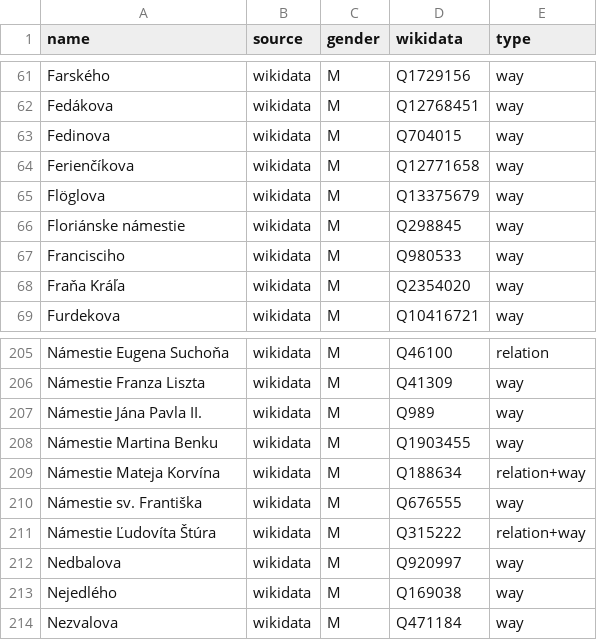
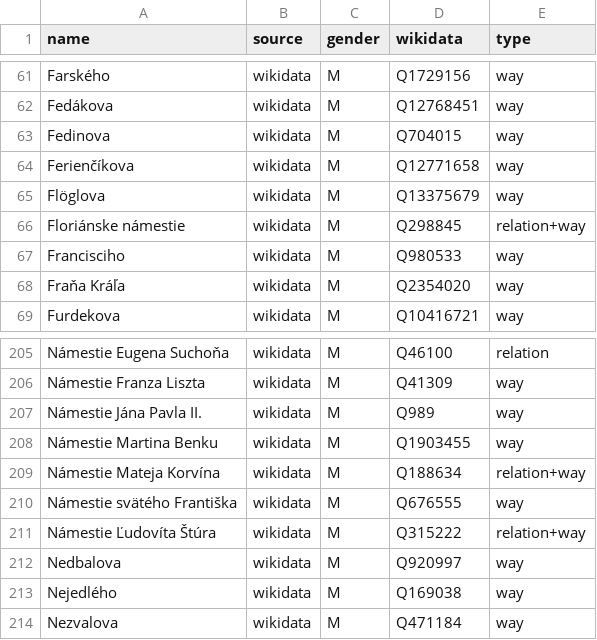
Before and after one commit to EqualStreetNames/equalstreetnames-bratislava, a CSV file: data/gender.csv, drawn as a sheet; only a part is shown, gaps mark what is left out; the diff names each change by its address in the sheet, - before the commit and + after, or states it on an @@ line.

```diff
--- a/data/gender.csv
+++ b/data/gender.csv
-E66 (type): way
+E66 (type): relation+way
-A210 (name): Námestie sv. Františka
+A210 (name): Námestie svätého Františka
```
Also changed, not shown: data/other.csv, 3 other files.
